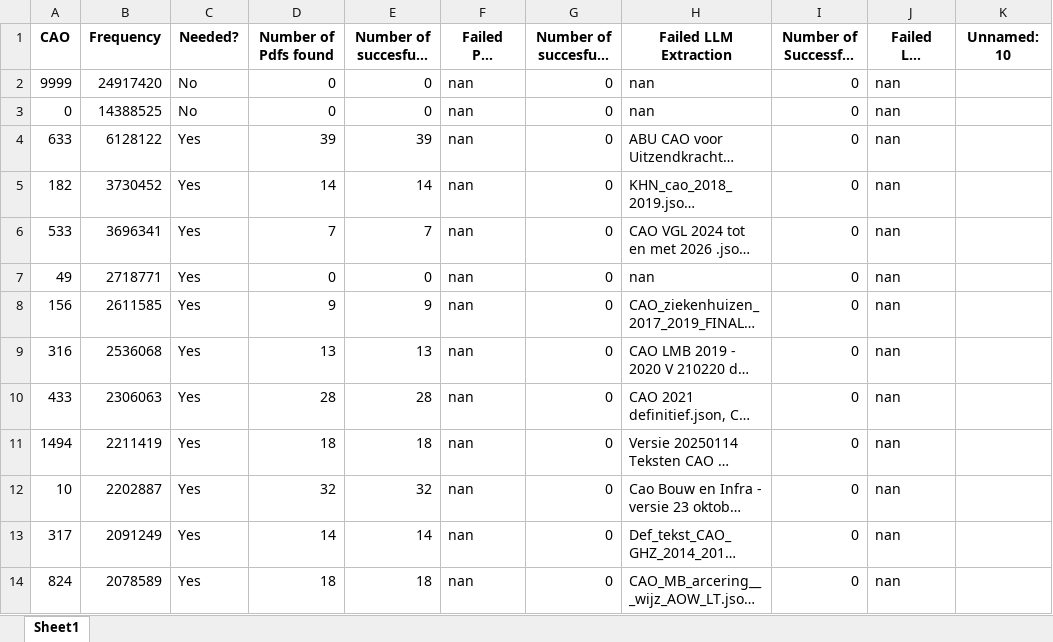
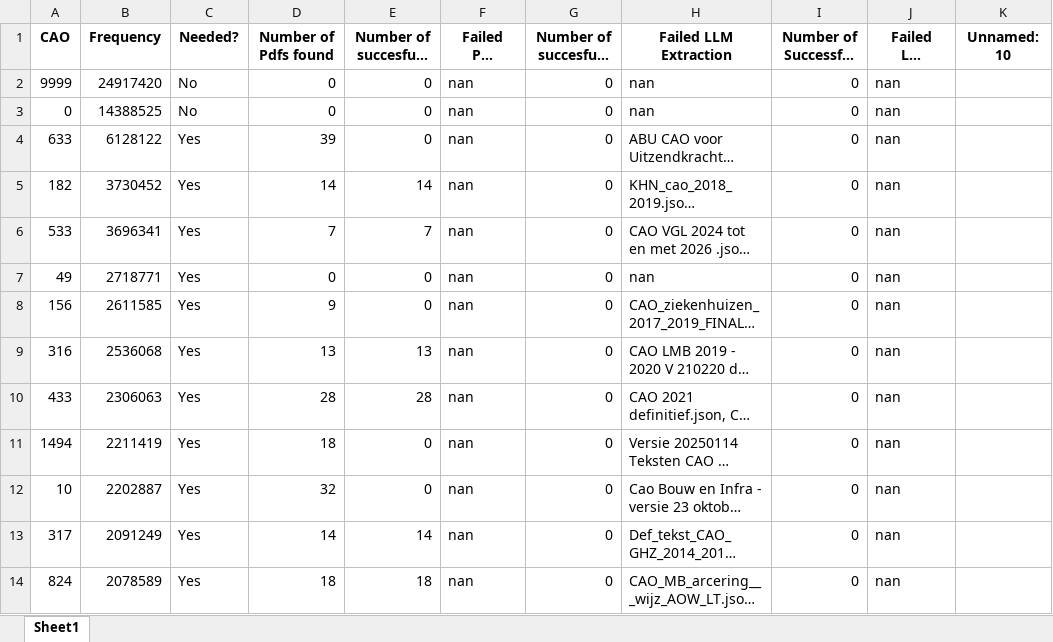
Before and after one commit to DarthLP/CAOsDataExtraction, an Excel workbook: inputs/excel/inputExcel/CAO_Frequencies_2014.xlsx, sheet Sheet1, drawn as a sheet; only a part is shown; long unchanged cells end in …; values as stored, in another font and other column widths than the file's, no borders; the diff covers the shown part only; the diff names each change by its address in the sheet, - before the commit and + after, or states it on an @@ line.

```diff
--- a/inputs/excel/inputExcel/CAO_Frequencies_2014.xlsx (sheet Sheet1)
+++ b/inputs/excel/inputExcel/CAO_Frequencies_2014.xlsx (sheet Sheet1)
-E4 (Number of succesfull PDF Parsing): 39
+E4 (Number of succesfull PDF Parsing): 0
-E8 (Number of succesfull PDF Parsing): 9
+E8 (Number of succesfull PDF Parsing): 0
-E11 (Number of succesfull PDF Parsing): 18
+E11 (Number of succesfull PDF Parsing): 0
-E12 (Number of succesfull PDF Parsing): 32
+E12 (Number of succesfull PDF Parsing): 0
```
Also changed, not shown: 31 edited cells elsewhere in this sheet, 47 other files.
